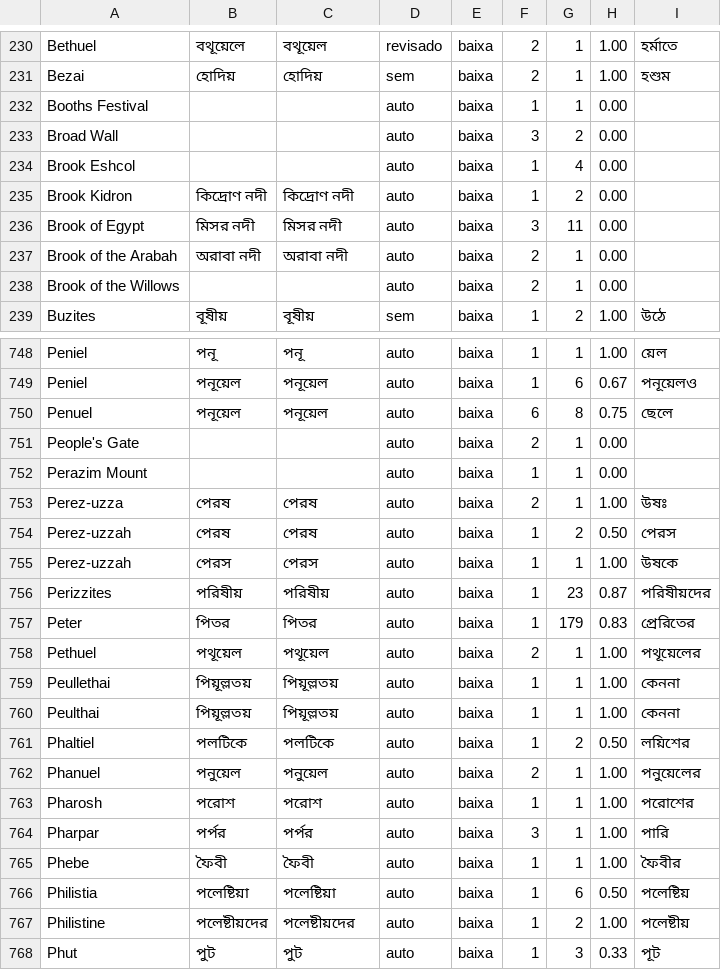
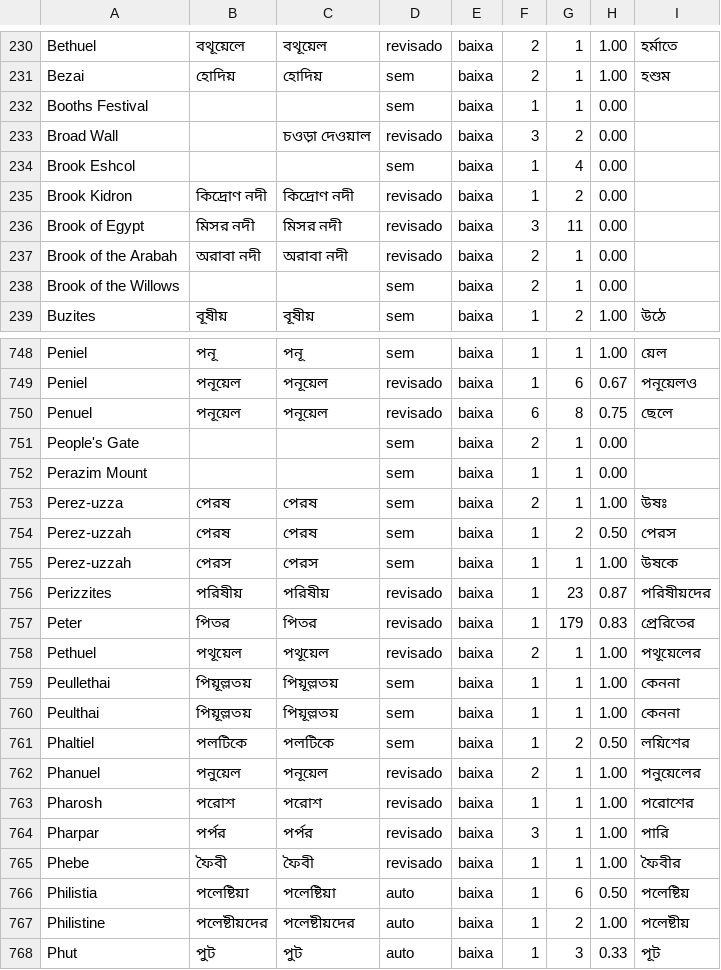
Before and after one commit to alvarosw/sensus, a TSV file: pipeline/ingest/corrections/bn/nomes.tsv, drawn as a sheet; only a part is shown, gaps mark what is left out; the diff covers the shown part only; the diff names each change by its address in the sheet, - before the commit and + after, or states it on an @@ line.

```diff
--- a/pipeline/ingest/corrections/bn/nomes.tsv
+++ b/pipeline/ingest/corrections/bn/nomes.tsv
-D232: auto
+D232: sem
-C233: (empty)
+C233: চওড়া দেওয়াল
-D233: auto
+D233: revisado
-D234: auto
+D234: sem
-D235:D237: auto
+D235:D237: revisado
-D238: auto
+D238: sem
-D748: auto
+D748: sem
-D749:D750: auto
+D749:D750: revisado
-D751:D755: auto
+D751:D755: sem
-D756:D758: auto
+D756:D758: revisado
-D759:D761: auto
+D759:D761: sem
-C762: পনুয়েল
+C762: পনূয়েল
-D762:D765: auto
+D762:D765: revisado
```
Also changed, not shown: 164 edited cells elsewhere in this file, 1 other file.
